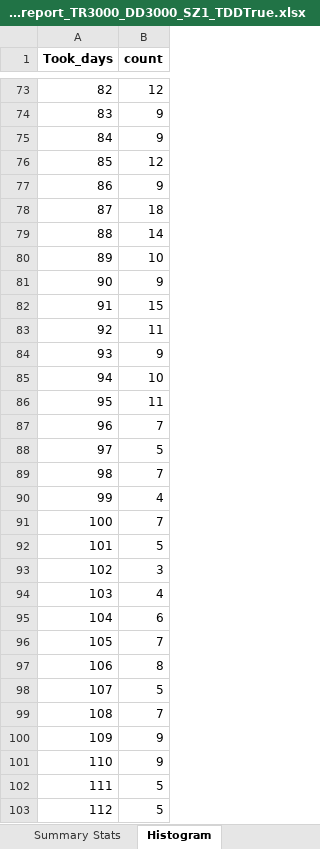
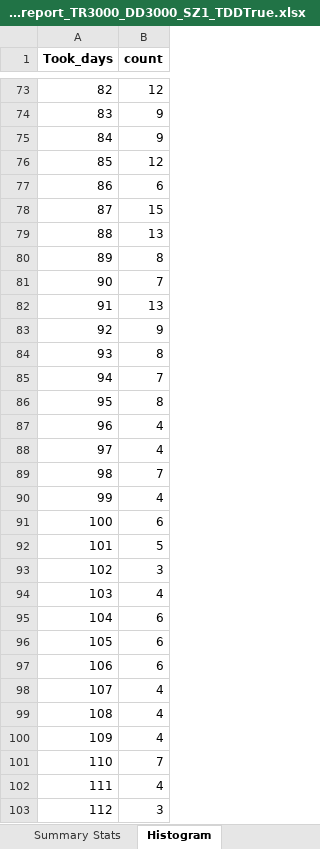
Before and after one commit to Soho36/1500_count, an Excel workbook: all_times/Runs_reports_static_lot/all_times_static_pnl_growth_report_TR3000_DD3000_SZ1_TDDTrue.xlsx, sheet Histogram, drawn as a sheet; only a part is shown, gaps mark what is left out; values as stored, in another font and other column widths than the file's, no borders; the diff covers the shown part only; the diff names each change by its address in the sheet, - before the commit and + after, or states it on an @@ line.

```diff
--- a/all_times/Runs_reports_static_lot/all_times_static_pnl_growth_report_TR3000_DD3000_SZ1_TDDTrue.xlsx (sheet Histogram)
+++ b/all_times/Runs_reports_static_lot/all_times_static_pnl_growth_report_TR3000_DD3000_SZ1_TDDTrue.xlsx (sheet Histogram)
-B77 (count): 9
+B77 (count): 6
-B78 (count): 18
+B78 (count): 15
-B79 (count): 14
+B79 (count): 13
-B80 (count): 10
+B80 (count): 8
-B81 (count): 9
+B81 (count): 7
-B82 (count): 15
+B82 (count): 13
-B83 (count): 11
+B83 (count): 9
-B84 (count): 9
+B84 (count): 8
-B85 (count): 10
+B85 (count): 7
-B86 (count): 11
+B86 (count): 8
-B87 (count): 7
+B87 (count): 4
-B88 (count): 5
+B88 (count): 4
-B91 (count): 7
+B91 (count): 6
-B96 (count): 7
+B96 (count): 6
-B97 (count): 8
+B97 (count): 6
-B98 (count): 5
+B98 (count): 4
-B99 (count): 7
+B99 (count): 4
-B100 (count): 9
+B100 (count): 4
-B101 (count): 9
+B101 (count): 7
-B102 (count): 5
+B102 (count): 4
-B103 (count): 5
+B103 (count): 3
```
Also changed, not shown: 42 edited cells elsewhere in this sheet, sheet All Runs, sheet Summary Stats, 2 other files.
